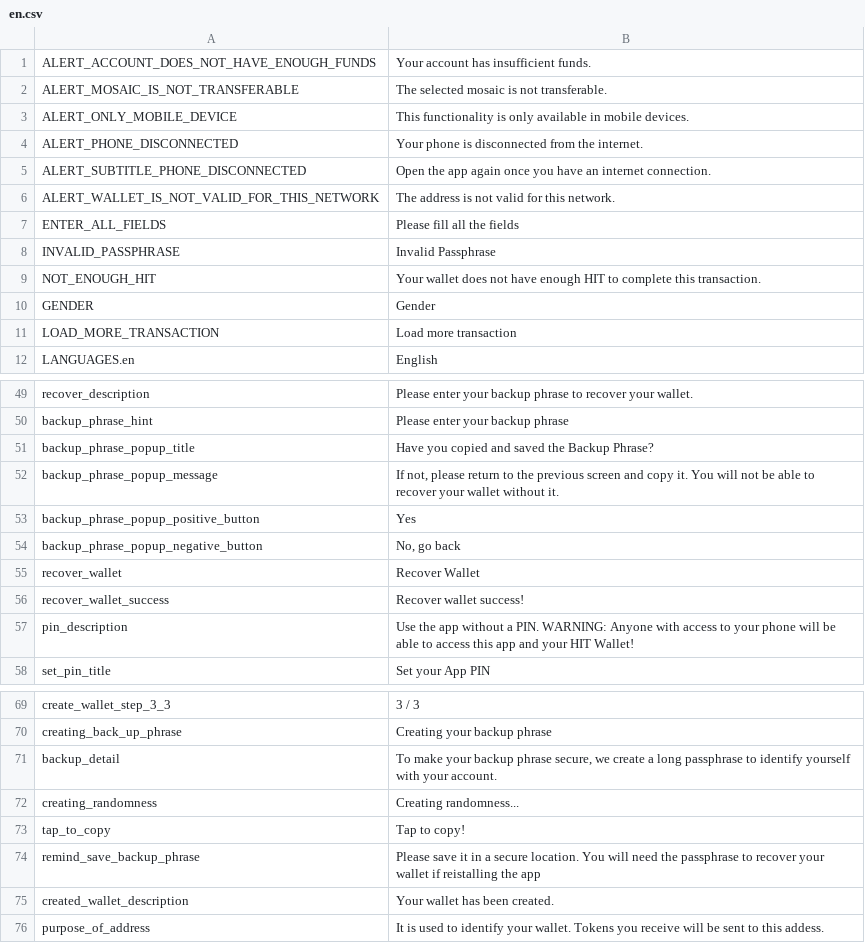
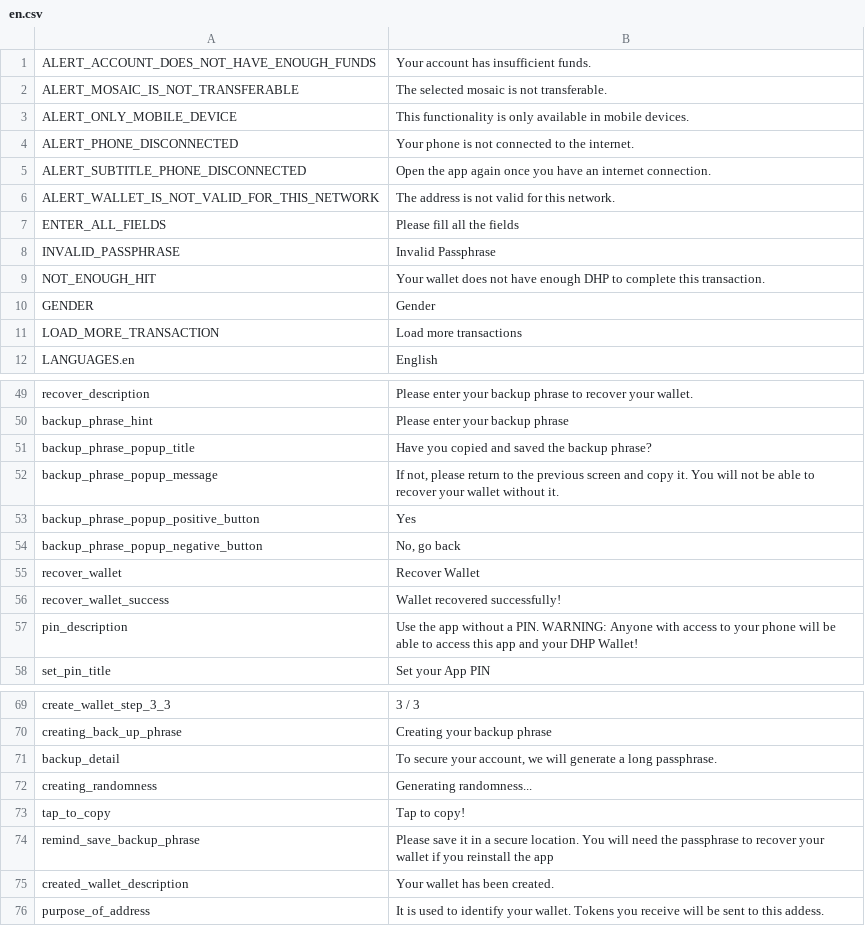
Before and after one commit to CentivaHealth/centiva-translations, a CSV file: en.csv, drawn as a sheet; only a part is shown, gaps mark what is left out; the diff covers the shown part only.

```diff
--- a/en.csv
+++ b/en.csv
@@ -3,3 +3,3 @@ ALERT_MOSAIC_IS_NOT_TRANSFERABLE,"The selected mosaic is not transferable."
 ALERT_ONLY_MOBILE_DEVICE,"This functionality is only available in mobile devices."
-ALERT_PHONE_DISCONNECTED,"Your phone is disconnected from the internet."
+ALERT_PHONE_DISCONNECTED,"Your phone is not connected to the internet."
 ALERT_SUBTITLE_PHONE_DISCONNECTED,"Open the app again once you have an internet connection."
@@ -8,5 +8,5 @@ ENTER_ALL_FIELDS,"Please fill all the fields"
 INVALID_PASSPHRASE,"Invalid Passphrase"
-NOT_ENOUGH_HIT,"Your wallet does not have enough HIT to complete this transaction."
+NOT_ENOUGH_HIT,"Your wallet does not have enough DHP to complete this transaction."
 GENDER,Gender
-LOAD_MORE_TRANSACTION,"Load more transaction"
+LOAD_MORE_TRANSACTION,"Load more transactions"
 LANGUAGES.en,English
@@ -50,3 +50,3 @@ recover_description,"Please enter your backup phrase to recover your wallet."
 backup_phrase_hint,"Please enter your backup phrase"
-backup_phrase_popup_title,"Have you copied and saved the Backup Phrase?"
+backup_phrase_popup_title,"Have you copied and saved the backup phrase?"
 backup_phrase_popup_message,"If not, please return to the previous screen and copy it. You will not be able to recover your wallet without it."
@@ -55,4 +55,4 @@ backup_phrase_popup_negative_button,"No, go back"
 recover_wallet,"Recover Wallet"
-recover_wallet_success,"Recover wallet success!"
-pin_description,"Use the app without a PIN. WARNING: Anyone with access to your phone will be able to access this app and your HIT Wallet!"
+recover_wallet_success,"Wallet recovered successfully!"
+pin_description,"Use the app without a PIN. WARNING: Anyone with access to your phone will be able to access this app and your DHP Wallet!"
 set_pin_title,"Set your App PIN "
@@ -70,6 +70,6 @@ create_wallet_step_3_3,"3 / 3 "
 creating_back_up_phrase,"Creating your backup phrase "
-backup_detail,"To make your backup phrase secure, we create a long passphrase to identify yourself with your account. "
-creating_randomness,"Creating randomness... "
+backup_detail,"To secure your account, we will generate a long passphrase."
+creating_randomness,"Generating randomness... "
 tap_to_copy,"Tap to copy! "
-remind_save_backup_phrase,"Please save it in a secure location. You will need the passphrase to recover your wallet if reistalling the app "
+remind_save_backup_phrase,"Please save it in a secure location. You will need the passphrase to recover your wallet if you reinstall the app "
 created_wallet_description,"Your wallet has been created."
```
Also changed, not shown: 1 removed row and 38 edited cells elsewhere in this file.
